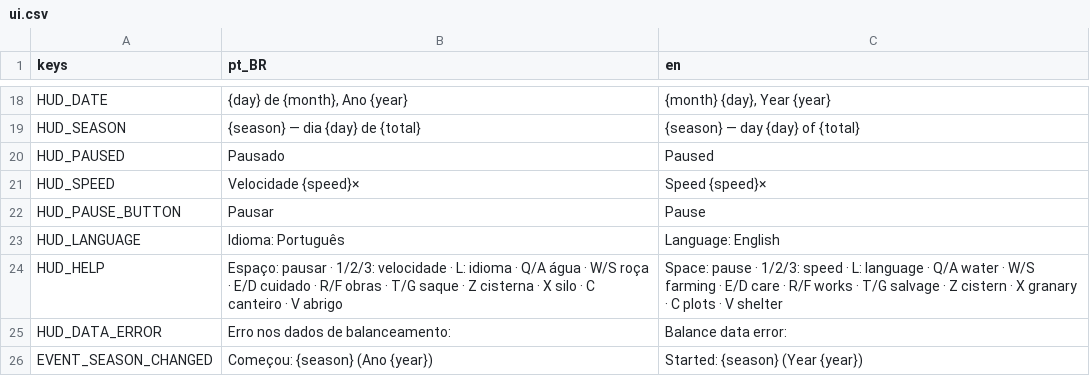
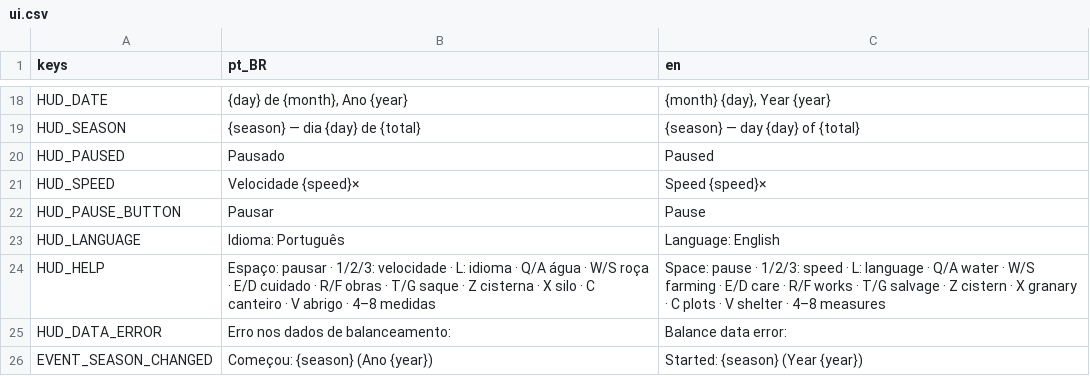
Before and after one commit to Alucardjrr/jogo-estacoes, a CSV file: data/text/ui.csv, drawn as a sheet; only a part is shown, gaps mark what is left out; the diff covers the shown part only.

```diff
--- a/data/text/ui.csv
+++ b/data/text/ui.csv
@@ -23,3 +23,3 @@ HUD_PAUSE_BUTTON,Pausar,Pause
 HUD_LANGUAGE,Idioma: Português,Language: English
-HUD_HELP,Espaço: pausar · 1/2/3: velocidade · L: idioma · Q/A água · W/S roça · E/D cuidado · R/F obras · T/G saque · Z cisterna · X silo · C canteiro · V abrigo,Space: pause · 1/2/3: speed · L: language · Q/A water · W/S farming · E/D care · R/F works · T/G salvage · Z cistern · X granary · C plots · V shelter
+HUD_HELP,Espaço: pausar · 1/2/3: velocidade · L: idioma · Q/A água · W/S roça · E/D cuidado · R/F obras · T/G saque · Z cisterna · X silo · C canteiro · V abrigo · 4–8 medidas,Space: pause · 1/2/3: speed · L: language · Q/A water · W/S farming · E/D care · R/F works · T/G salvage · Z cistern · X granary · C plots · V shelter · 4–8 measures
 HUD_DATA_ERROR,Erro nos dados de balanceamento:,Balance data error:
```
Also changed, not shown: 36 added rows elsewhere in this file, 21 other files.
